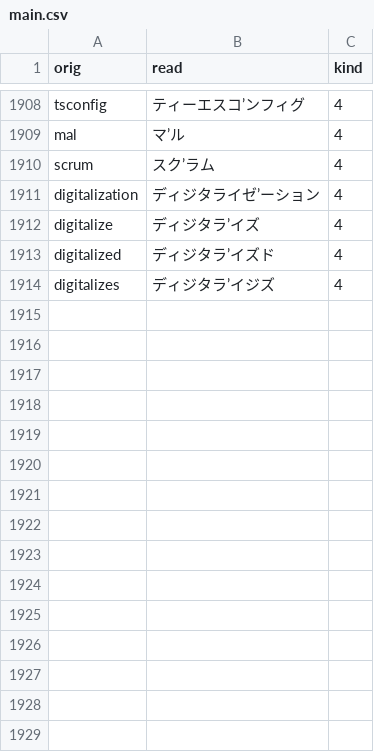
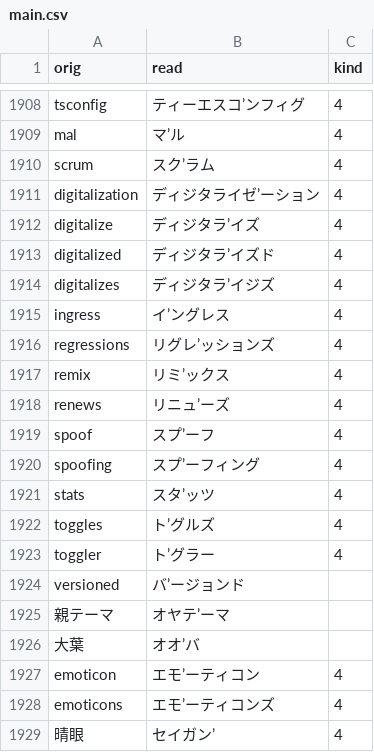
Before and after one commit to actlaboratory/HISS-dictionary, a CSV file: main.csv, drawn as a sheet; only a part is shown, gaps mark what is left out; the diff names each change by its address in the sheet, - before the commit and + after, or states it on an @@ line.

Commit message:
Add words

```diff
--- a/main.csv
+++ b/main.csv
+row 1915: ingress | イ’ングレス | 4
+row 1916: regressions | リグレ’ッションズ | 4
+row 1917: remix | リミ’ックス | 4
+row 1918: renews | リニュ’ーズ | 4
+row 1919: spoof | スプ’ーフ | 4
+row 1920: spoofing | スプ’ーフィング | 4
+row 1921: stats | スタ’ッツ | 4
+row 1922: toggles | ト’グルズ | 4
+row 1923: toggler | ト’グラー | 4
+row 1924: versioned | バ’ージョンド
+row 1925: 親テーマ | オヤテ’ーマ
+row 1926: 大葉 | オオ’バ
+row 1927: emoticon | エモ’ーティコン | 4
+row 1928: emoticons | エモ’ーティコンズ | 4
+row 1929: 晴眼 | セイガン’ | 4
```
